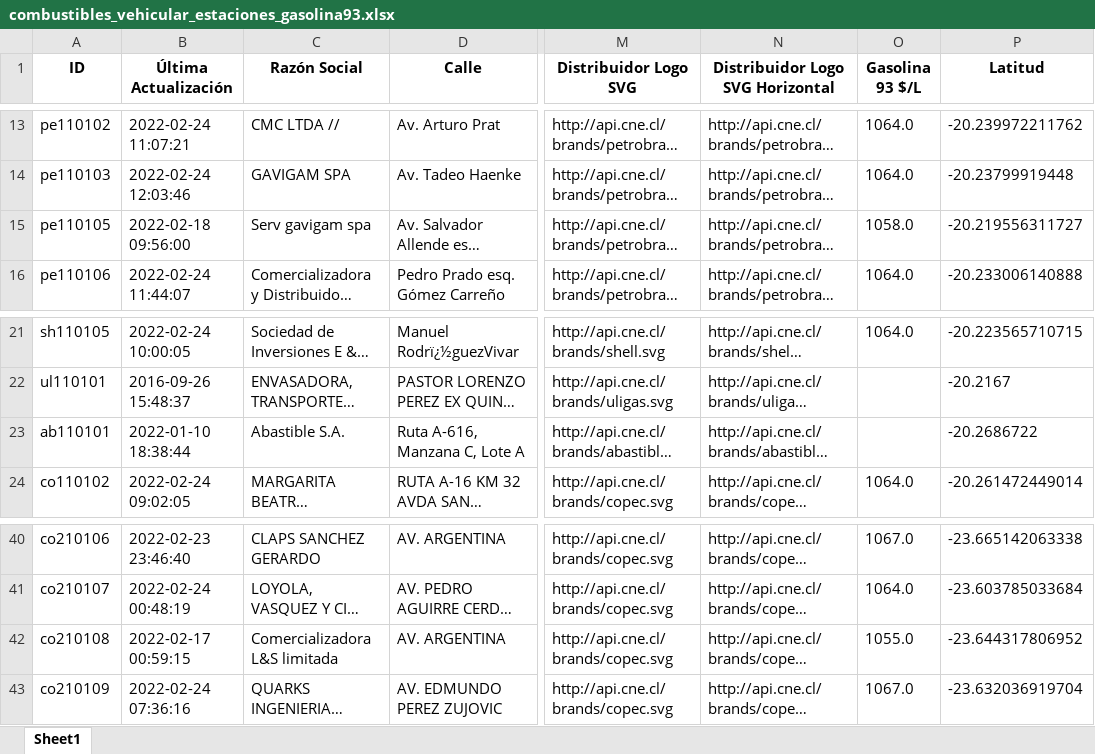
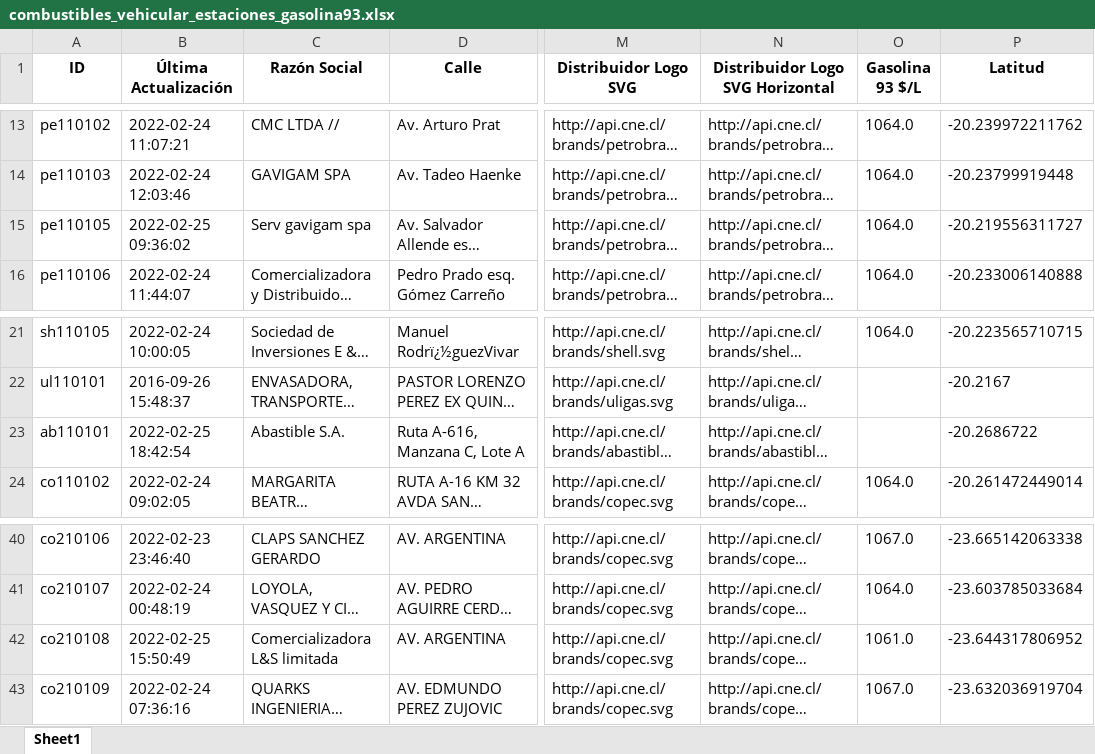
Before and after one commit to Sud-Austral/data_energia, an Excel workbook: combustibles_vehicular_estaciones_gasolina93.xlsx, sheet Sheet1, drawn as a sheet; only a part is shown, gaps mark what is left out; long unchanged cells end in …; values as stored, in another font and other column widths than the file's, no borders; the diff names each change by its address in the sheet, - before the commit and + after, or states it on an @@ line.

```diff
--- a/combustibles_vehicular_estaciones_gasolina93.xlsx (sheet Sheet1)
+++ b/combustibles_vehicular_estaciones_gasolina93.xlsx (sheet Sheet1)
-B15 (Última Actualización): 2022-02-18 09:56:00
+B15 (Última Actualización): 2022-02-25 09:36:02
-O15 (Gasolina 93 $/L): 1058.0
+O15 (Gasolina 93 $/L): 1064.0
-B23 (Última Actualización): 2022-01-10 18:38:44
+B23 (Última Actualización): 2022-02-25 18:42:54
-B42 (Última Actualización): 2022-02-17 00:59:15
+B42 (Última Actualización): 2022-02-25 15:50:49
-O42 (Gasolina 93 $/L): 1055.0
+O42 (Gasolina 93 $/L): 1061.0
```
Also changed, not shown: calefaccion-en-linea_v1_kerosene.xlsx, combustibles_vehicular_estaciones.xlsx, 31 other files.
